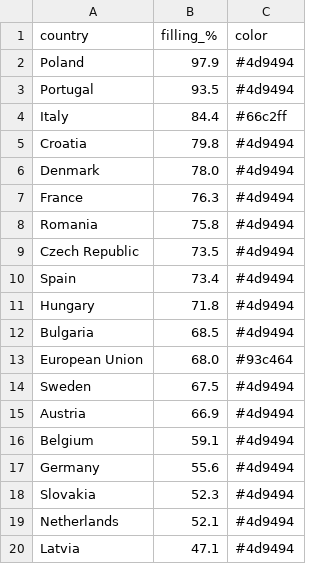
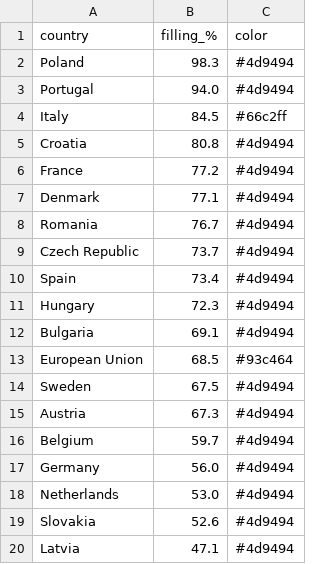
Before and after one commit to sanellia97-lab/stoccaggio-gas-ue, a CSV file: data_en.csv, drawn as a sheet.

```diff
--- a/data_en.csv
+++ b/data_en.csv
@@ -1,20 +1,20 @@
 country,filling_%,color
-Poland,97.9,#4d9494
-Portugal,93.5,#4d9494
-Italy,84.4,#66c2ff
-Croatia,79.8,#4d9494
-Denmark,78.0,#4d9494
-France,76.3,#4d9494
-Romania,75.8,#4d9494
-Czech Republic,73.5,#4d9494
+Poland,98.3,#4d9494
+Portugal,94.0,#4d9494
+Italy,84.5,#66c2ff
+Croatia,80.8,#4d9494
+France,77.2,#4d9494
+Denmark,77.1,#4d9494
+Romania,76.7,#4d9494
+Czech Republic,73.7,#4d9494
 Spain,73.4,#4d9494
-Hungary,71.8,#4d9494
-Bulgaria,68.5,#4d9494
-European Union,68.0,#93c464
+Hungary,72.3,#4d9494
+Bulgaria,69.1,#4d9494
+European Union,68.5,#93c464
 Sweden,67.5,#4d9494
-Austria,66.9,#4d9494
-Belgium,59.1,#4d9494
-Germany,55.6,#4d9494
-Slovakia,52.3,#4d9494
-Netherlands,52.1,#4d9494
+Austria,67.3,#4d9494
+Belgium,59.7,#4d9494
+Germany,56.0,#4d9494
+Netherlands,53.0,#4d9494
+Slovakia,52.6,#4d9494
 Latvia,47.1,#4d9494
```
Also changed, not shown: data.csv, 2 other files.
